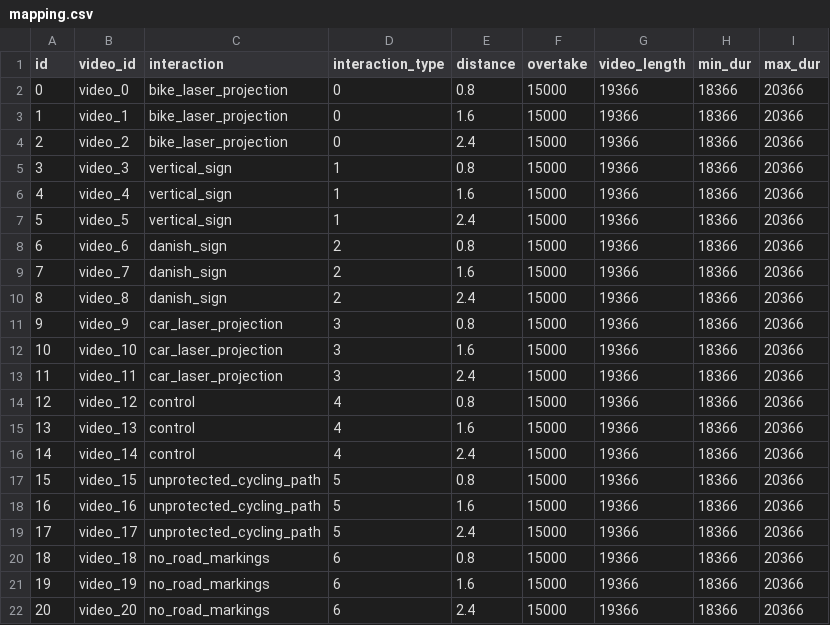
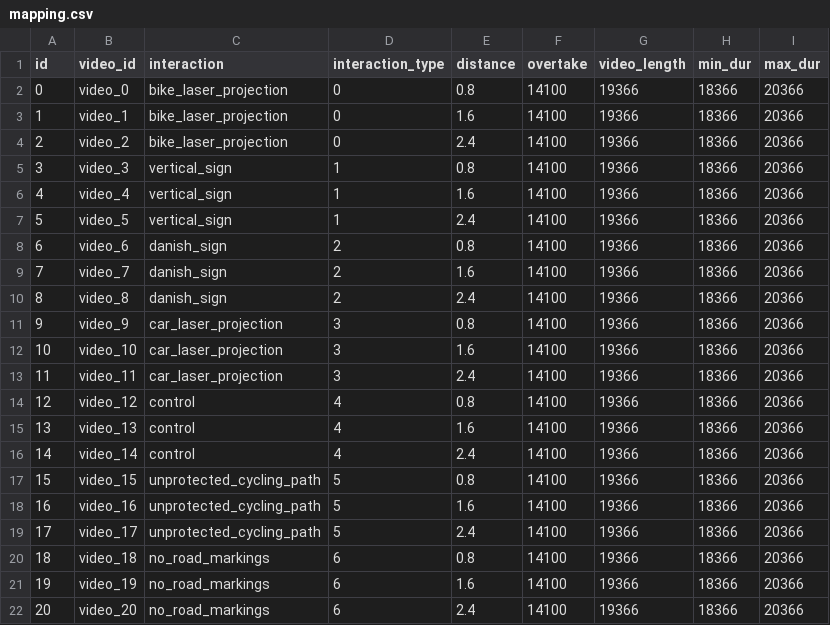
Before and after one commit to gip58/cyclist-distance-crowdsourced, a CSV file: public/videos/mapping.csv, drawn as a sheet.

Commit message:
mapping modified

```diff
--- a/public/videos/mapping.csv
+++ b/public/videos/mapping.csv
@@ -1,22 +1,22 @@
 id,video_id,interaction,interaction_type,distance,overtake,video_length,min_dur,max_dur
-0,video_0,bike_laser_projection,0,0.8,15000,19366,18366,20366
-1,video_1,bike_laser_projection,0,1.6,15000,19366,18366,20366
-2,video_2,bike_laser_projection,0,2.4,15000,19366,18366,20366
-3,video_3,vertical_sign,1,0.8,15000,19366,18366,20366
-4,video_4,vertical_sign,1,1.6,15000,19366,18366,20366
-5,video_5,vertical_sign,1,2.4,15000,19366,18366,20366
-6,video_6,danish_sign,2,0.8,15000,19366,18366,20366
-7,video_7,danish_sign,2,1.6,15000,19366,18366,20366
-8,video_8,danish_sign,2,2.4,15000,19366,18366,20366
-9,video_9,car_laser_projection,3,0.8,15000,19366,18366,20366
-10,video_10,car_laser_projection,3,1.6,15000,19366,18366,20366
-11,video_11,car_laser_projection,3,2.4,15000,19366,18366,20366
-12,video_12,control,4,0.8,15000,19366,18366,20366
-13,video_13,control,4,1.6,15000,19366,18366,20366
-14,video_14,control,4,2.4,15000,19366,18366,20366
-15,video_15,unprotected_cycling_path,5,0.8,15000,19366,18366,20366
-16,video_16,unprotected_cycling_path,5,1.6,15000,19366,18366,20366
-17,video_17,unprotected_cycling_path,5,2.4,15000,19366,18366,20366
-18,video_18,no_road_markings,6,0.8,15000,19366,18366,20366
-19,video_19,no_road_markings,6,1.6,15000,19366,18366,20366
-20,video_20,no_road_markings,6,2.4,15000,19366,18366,20366
+0,video_0,bike_laser_projection,0,0.8,14100,19366,18366,20366
+1,video_1,bike_laser_projection,0,1.6,14100,19366,18366,20366
+2,video_2,bike_laser_projection,0,2.4,14100,19366,18366,20366
+3,video_3,vertical_sign,1,0.8,14100,19366,18366,20366
+4,video_4,vertical_sign,1,1.6,14100,19366,18366,20366
+5,video_5,vertical_sign,1,2.4,14100,19366,18366,20366
+6,video_6,danish_sign,2,0.8,14100,19366,18366,20366
+7,video_7,danish_sign,2,1.6,14100,19366,18366,20366
+8,video_8,danish_sign,2,2.4,14100,19366,18366,20366
+9,video_9,car_laser_projection,3,0.8,14100,19366,18366,20366
+10,video_10,car_laser_projection,3,1.6,14100,19366,18366,20366
+11,video_11,car_laser_projection,3,2.4,14100,19366,18366,20366
+12,video_12,control,4,0.8,14100,19366,18366,20366
+13,video_13,control,4,1.6,14100,19366,18366,20366
+14,video_14,control,4,2.4,14100,19366,18366,20366
+15,video_15,unprotected_cycling_path,5,0.8,14100,19366,18366,20366
+16,video_16,unprotected_cycling_path,5,1.6,14100,19366,18366,20366
+17,video_17,unprotected_cycling_path,5,2.4,14100,19366,18366,20366
+18,video_18,no_road_markings,6,0.8,14100,19366,18366,20366
+19,video_19,no_road_markings,6,1.6,14100,19366,18366,20366
+20,video_20,no_road_markings,6,2.4,14100,19366,18366,20366
```
